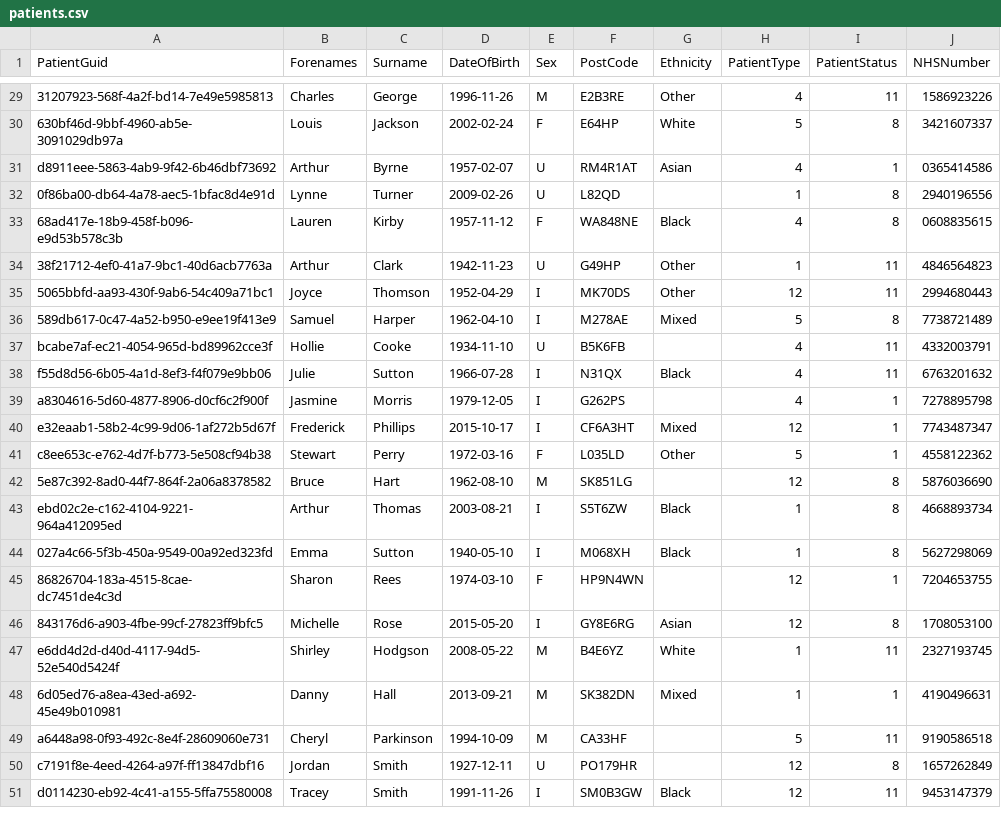
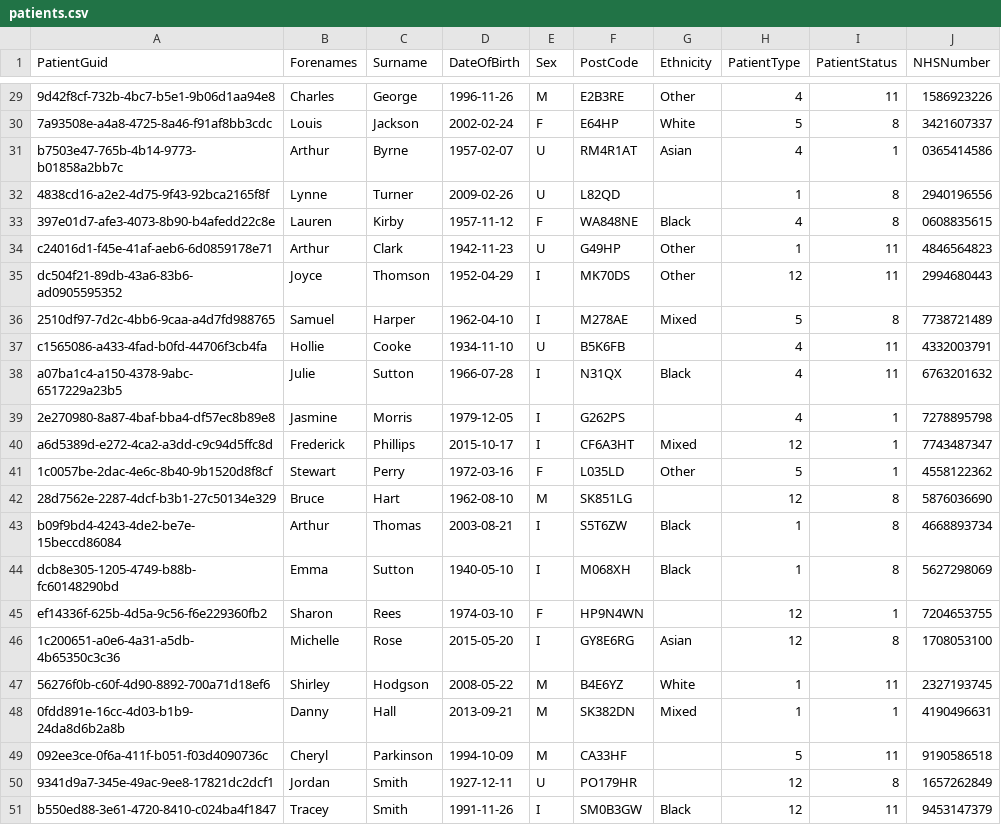
Before and after one commit to Srism134/dmp, a CSV file: data/patients.csv, drawn as a sheet; only a part is shown, gaps mark what is left out; the diff covers the shown part only; the diff names each change by its address in the sheet, - before the commit and + after, or states it on an @@ line.

```diff
--- a/data/patients.csv
+++ b/data/patients.csv
-A29 (PatientGuid): 31207923-568f-4a2f-bd14-7e49e5985813
+A29 (PatientGuid): 9d42f8cf-732b-4bc7-b5e1-9b06d1aa94e8
-A30 (PatientGuid): 630bf46d-9bbf-4960-ab5e-3091029db97a
+A30 (PatientGuid): 7a93508e-a4a8-4725-8a46-f91af8bb3cdc
-A31 (PatientGuid): d8911eee-5863-4ab9-9f42-6b46dbf73692
+A31 (PatientGuid): b7503e47-765b-4b14-9773-b01858a2bb7c
-A32 (PatientGuid): 0f86ba00-db64-4a78-aec5-1bfac8d4e91d
+A32 (PatientGuid): 4838cd16-a2e2-4d75-9f43-92bca2165f8f
-A33 (PatientGuid): 68ad417e-18b9-458f-b096-e9d53b578c3b
+A33 (PatientGuid): 397e01d7-afe3-4073-8b90-b4afedd22c8e
-A34 (PatientGuid): 38f21712-4ef0-41a7-9bc1-40d6acb7763a
+A34 (PatientGuid): c24016d1-f45e-41af-aeb6-6d0859178e71
-A35 (PatientGuid): 5065bbfd-aa93-430f-9ab6-54c409a71bc1
+A35 (PatientGuid): dc504f21-89db-43a6-83b6-ad0905595352
-A36 (PatientGuid): 589db617-0c47-4a52-b950-e9ee19f413e9
+A36 (PatientGuid): 2510df97-7d2c-4bb6-9caa-a4d7fd988765
-A37 (PatientGuid): bcabe7af-ec21-4054-965d-bd89962cce3f
+A37 (PatientGuid): c1565086-a433-4fad-b0fd-44706f3cb4fa
-A38 (PatientGuid): f55d8d56-6b05-4a1d-8ef3-f4f079e9bb06
+A38 (PatientGuid): a07ba1c4-a150-4378-9abc-6517229a23b5
-A39 (PatientGuid): a8304616-5d60-4877-8906-d0cf6c2f900f
+A39 (PatientGuid): 2e270980-8a87-4baf-bba4-df57ec8b89e8
-A40 (PatientGuid): e32eaab1-58b2-4c99-9d06-1af272b5d67f
+A40 (PatientGuid): a6d5389d-e272-4ca2-a3dd-c9c94d5ffc8d
-A41 (PatientGuid): c8ee653c-e762-4d7f-b773-5e508cf94b38
+A41 (PatientGuid): 1c0057be-2dac-4e6c-8b40-9b1520d8f8cf
-A42 (PatientGuid): 5e87c392-8ad0-44f7-864f-2a06a8378582
+A42 (PatientGuid): 28d7562e-2287-4dcf-b3b1-27c50134e329
-A43 (PatientGuid): ebd02c2e-c162-4104-9221-964a412095ed
+A43 (PatientGuid): b09f9bd4-4243-4de2-be7e-15beccd86084
-A44 (PatientGuid): 027a4c66-5f3b-450a-9549-00a92ed323fd
+A44 (PatientGuid): dcb8e305-1205-4749-b88b-fc60148290bd
-A45 (PatientGuid): 86826704-183a-4515-8cae-dc7451de4c3d
+A45 (PatientGuid): ef14336f-625b-4d5a-9c56-f6e229360fb2
-A46 (PatientGuid): 843176d6-a903-4fbe-99cf-27823ff9bfc5
+A46 (PatientGuid): 1c200651-a0e6-4a31-a5db-4b65350c3c36
-A47 (PatientGuid): e6dd4d2d-d40d-4117-94d5-52e540d5424f
+A47 (PatientGuid): 56276f0b-c60f-4d90-8892-700a71d18ef6
-A48 (PatientGuid): 6d05ed76-a8ea-43ed-a692-45e49b010981
+A48 (PatientGuid): 0fdd891e-16cc-4d03-b1b9-24da8d6b2a8b
-A49 (PatientGuid): a6448a98-0f93-492c-8e4f-28609060e731
+A49 (PatientGuid): 092ee3ce-0f6a-411f-b051-f03d4090736c
-A50 (PatientGuid): c7191f8e-4eed-4264-a97f-ff13847dbf16
+A50 (PatientGuid): 9341d9a7-345e-49ac-9ee8-17821dc2dcf1
-A51 (PatientGuid): d0114230-eb92-4c41-a155-5ffa75580008
+A51 (PatientGuid): b550ed88-3e61-4720-8410-c024ba4f1847
```
Also changed, not shown: 27 edited cells elsewhere in this file, data/appointments.csv, data/events.csv, 24 other files.
